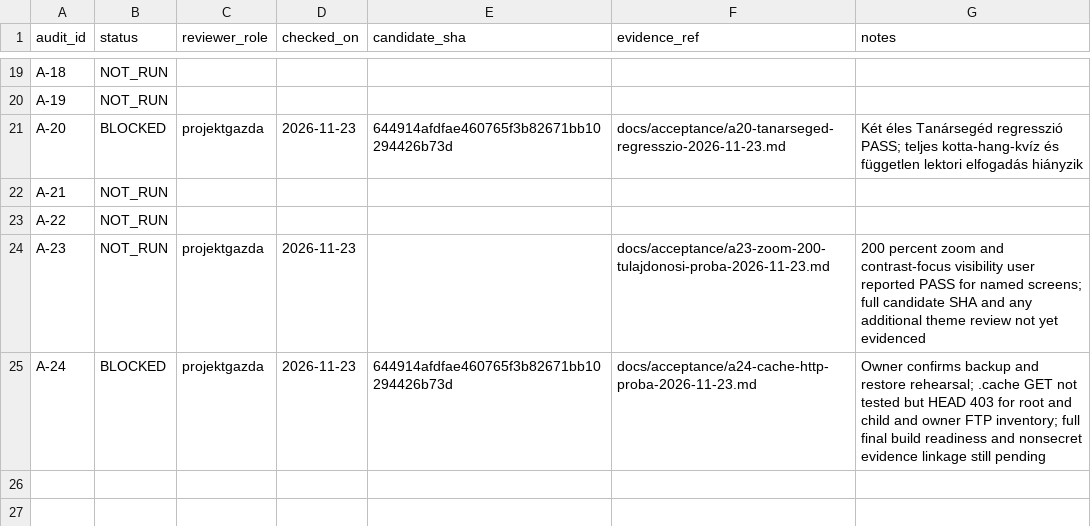
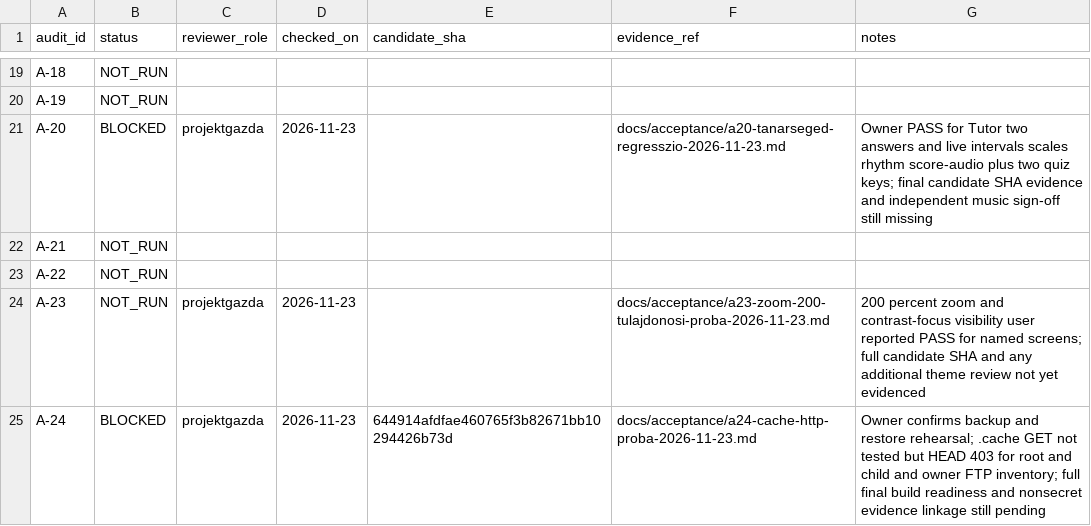
Before and after one commit to GigSystem-Kft/Kodaly-weblap, a CSV file: docs/acceptance/acceptance-1.0.csv, drawn as a sheet; only a part is shown, gaps mark what is left out.

Commit message:
docs(acceptance): reflect all completed A-20 owner subtests without prematurely clearing formal gate

```diff
--- a/docs/acceptance/acceptance-1.0.csv
+++ b/docs/acceptance/acceptance-1.0.csv
@@ -20,3 +20,3 @@ A-18,NOT_RUN,,,,,
 A-19,NOT_RUN,,,,,
-A-20,BLOCKED,projektgazda,2026-11-23,644914afdfae460765f3b82671bb10294426b73d,docs/acceptance/a20-tanarseged-regresszio-2026-11-23.md,Két éles Tanársegéd regresszió PASS; teljes kotta-hang-kvíz és független lektori elfogadás hiányzik
+A-20,BLOCKED,projektgazda,2026-11-23,,docs/acceptance/a20-tanarseged-regresszio-2026-11-23.md,Owner PASS for Tutor two answers and live intervals scales rhythm score-audio plus two quiz keys; final candidate SHA evidence and independent music sign-off still missing
 A-21,NOT_RUN,,,,,
```
